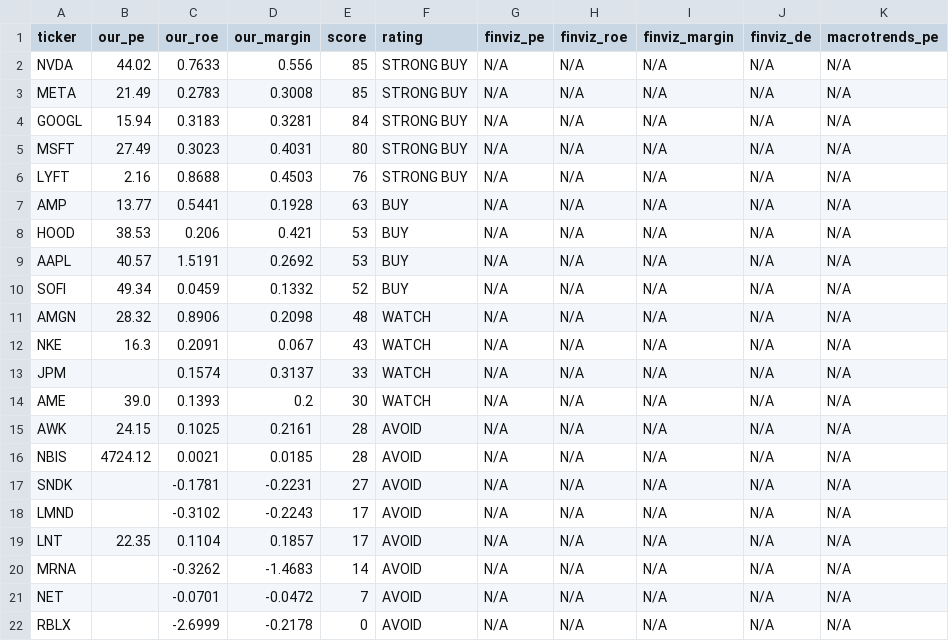
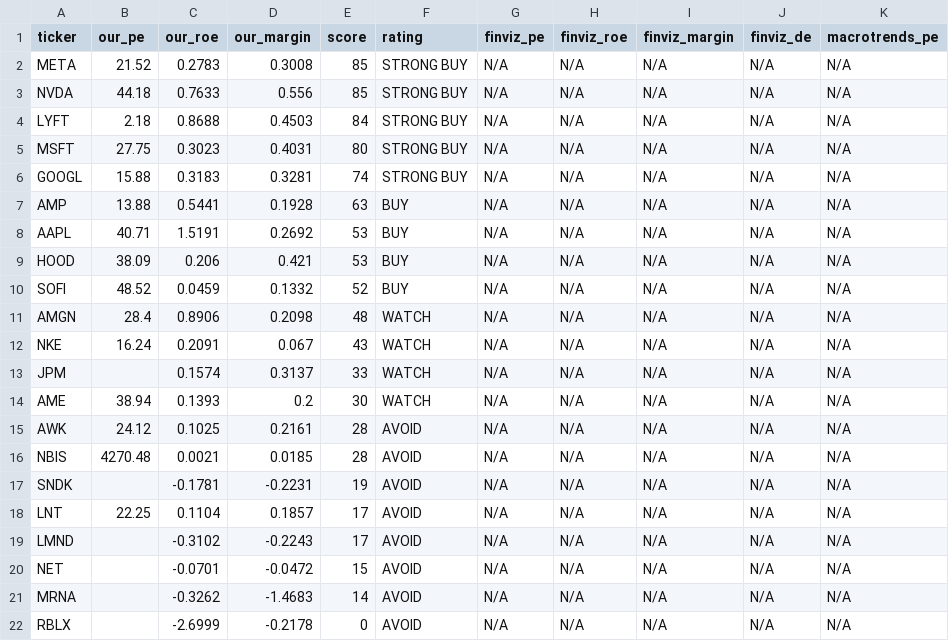
Before and after one commit to leafy-joyce-t/stock-tracker, a CSV file: data/comparison.csv, drawn as a sheet.

```diff
--- a/data/comparison.csv
+++ b/data/comparison.csv
@@ -1,22 +1,22 @@
 ticker,our_pe,our_roe,our_margin,score,rating,finviz_pe,finviz_roe,finviz_margin,finviz_de,macrotrends_pe
-NVDA,44.02,0.7633,0.556,85,STRONG BUY,N/A,N/A,N/A,N/A,N/A
-META,21.49,0.2783,0.3008,85,STRONG BUY,N/A,N/A,N/A,N/A,N/A
-GOOGL,15.94,0.3183,0.3281,84,STRONG BUY,N/A,N/A,N/A,N/A,N/A
-MSFT,27.49,0.3023,0.4031,80,STRONG BUY,N/A,N/A,N/A,N/A,N/A
-LYFT,2.16,0.8688,0.4503,76,STRONG BUY,N/A,N/A,N/A,N/A,N/A
-AMP,13.77,0.5441,0.1928,63,BUY,N/A,N/A,N/A,N/A,N/A
-HOOD,38.53,0.206,0.421,53,BUY,N/A,N/A,N/A,N/A,N/A
-AAPL,40.57,1.5191,0.2692,53,BUY,N/A,N/A,N/A,N/A,N/A
-SOFI,49.34,0.0459,0.1332,52,BUY,N/A,N/A,N/A,N/A,N/A
-AMGN,28.32,0.8906,0.2098,48,WATCH,N/A,N/A,N/A,N/A,N/A
-NKE,16.3,0.2091,0.067,43,WATCH,N/A,N/A,N/A,N/A,N/A
+META,21.52,0.2783,0.3008,85,STRONG BUY,N/A,N/A,N/A,N/A,N/A
+NVDA,44.18,0.7633,0.556,85,STRONG BUY,N/A,N/A,N/A,N/A,N/A
+LYFT,2.18,0.8688,0.4503,84,STRONG BUY,N/A,N/A,N/A,N/A,N/A
+MSFT,27.75,0.3023,0.4031,80,STRONG BUY,N/A,N/A,N/A,N/A,N/A
+GOOGL,15.88,0.3183,0.3281,74,STRONG BUY,N/A,N/A,N/A,N/A,N/A
+AMP,13.88,0.5441,0.1928,63,BUY,N/A,N/A,N/A,N/A,N/A
+AAPL,40.71,1.5191,0.2692,53,BUY,N/A,N/A,N/A,N/A,N/A
+HOOD,38.09,0.206,0.421,53,BUY,N/A,N/A,N/A,N/A,N/A
+SOFI,48.52,0.0459,0.1332,52,BUY,N/A,N/A,N/A,N/A,N/A
+AMGN,28.4,0.8906,0.2098,48,WATCH,N/A,N/A,N/A,N/A,N/A
+NKE,16.24,0.2091,0.067,43,WATCH,N/A,N/A,N/A,N/A,N/A
 JPM,,0.1574,0.3137,33,WATCH,N/A,N/A,N/A,N/A,N/A
-AME,39.0,0.1393,0.2,30,WATCH,N/A,N/A,N/A,N/A,N/A
-AWK,24.15,0.1025,0.2161,28,AVOID,N/A,N/A,N/A,N/A,N/A
-NBIS,4724.12,0.0021,0.0185,28,AVOID,N/A,N/A,N/A,N/A,N/A
-SNDK,,-0.1781,-0.2231,27,AVOID,N/A,N/A,N/A,N/A,N/A
+AME,38.94,0.1393,0.2,30,WATCH,N/A,N/A,N/A,N/A,N/A
+AWK,24.12,0.1025,0.2161,28,AVOID,N/A,N/A,N/A,N/A,N/A
+NBIS,4270.48,0.0021,0.0185,28,AVOID,N/A,N/A,N/A,N/A,N/A
+SNDK,,-0.1781,-0.2231,19,AVOID,N/A,N/A,N/A,N/A,N/A
+LNT,22.25,0.1104,0.1857,17,AVOID,N/A,N/A,N/A,N/A,N/A
 LMND,,-0.3102,-0.2243,17,AVOID,N/A,N/A,N/A,N/A,N/A
-LNT,22.35,0.1104,0.1857,17,AVOID,N/A,N/A,N/A,N/A,N/A
+NET,,-0.0701,-0.0472,15,AVOID,N/A,N/A,N/A,N/A,N/A
 MRNA,,-0.3262,-1.4683,14,AVOID,N/A,N/A,N/A,N/A,N/A
-NET,,-0.0701,-0.0472,7,AVOID,N/A,N/A,N/A,N/A,N/A
 RBLX,,-2.6999,-0.2178,0,AVOID,N/A,N/A,N/A,N/A,N/A
```
Also changed, not shown: data/calculated_ratios.csv, data/risk_signals.csv, 23 other files.
